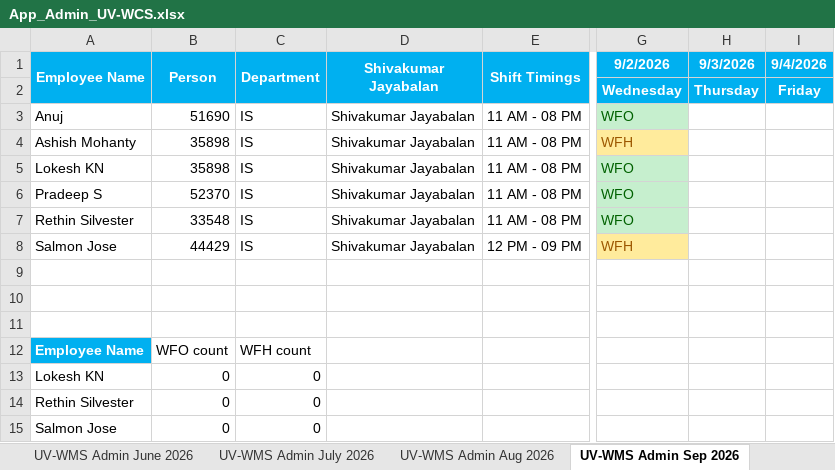
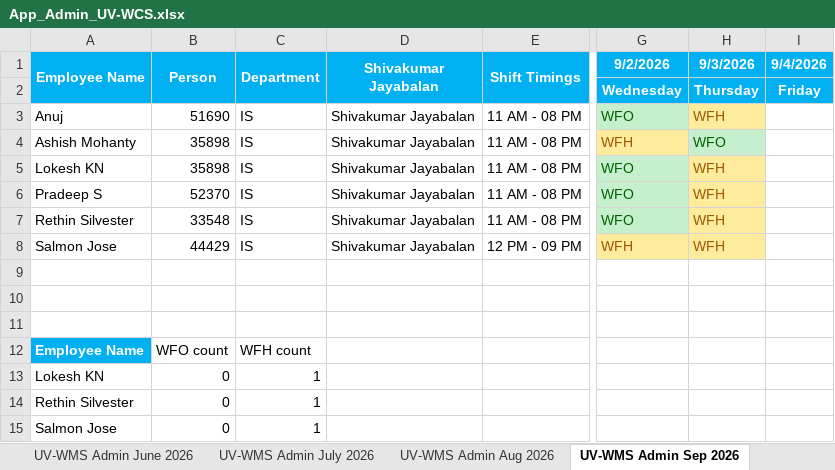
Before and after one commit to rethinsilvester/wfo-tracker, an Excel workbook: data/App_Admin_UV-WCS.xlsx, sheet UV-WMS Admin Sep 2026, drawn as a sheet; only a part is shown, gaps mark what is left out; values as stored, in another font and other column widths than the file's, no borders; conditional formats not drawn; the diff names each change by its address in the sheet, - before the commit and + after, or states it on an @@ line.

```diff
--- a/data/App_Admin_UV-WCS.xlsx (sheet UV-WMS Admin Sep 2026)
+++ b/data/App_Admin_UV-WCS.xlsx (sheet UV-WMS Admin Sep 2026)
-H3 (9/3/2026): (empty)
+H3 (9/3/2026): WFH
-H3 fill: none
+H3 fill: #FFEB9C
-H4 (9/3/2026): (empty)
+H4 (9/3/2026): WFO
-H4 fill: none
+H4 fill: #C6EFCE
-H5:H8 (9/3/2026): (empty)
+H5:H8 (9/3/2026): WFH
-H5:H8 fill: none
+H5:H8 fill: #FFEB9C
-C13:C15 (Department): 0
+C13:C15 (Department): 1
```
Also changed, not shown: 2 other files.
